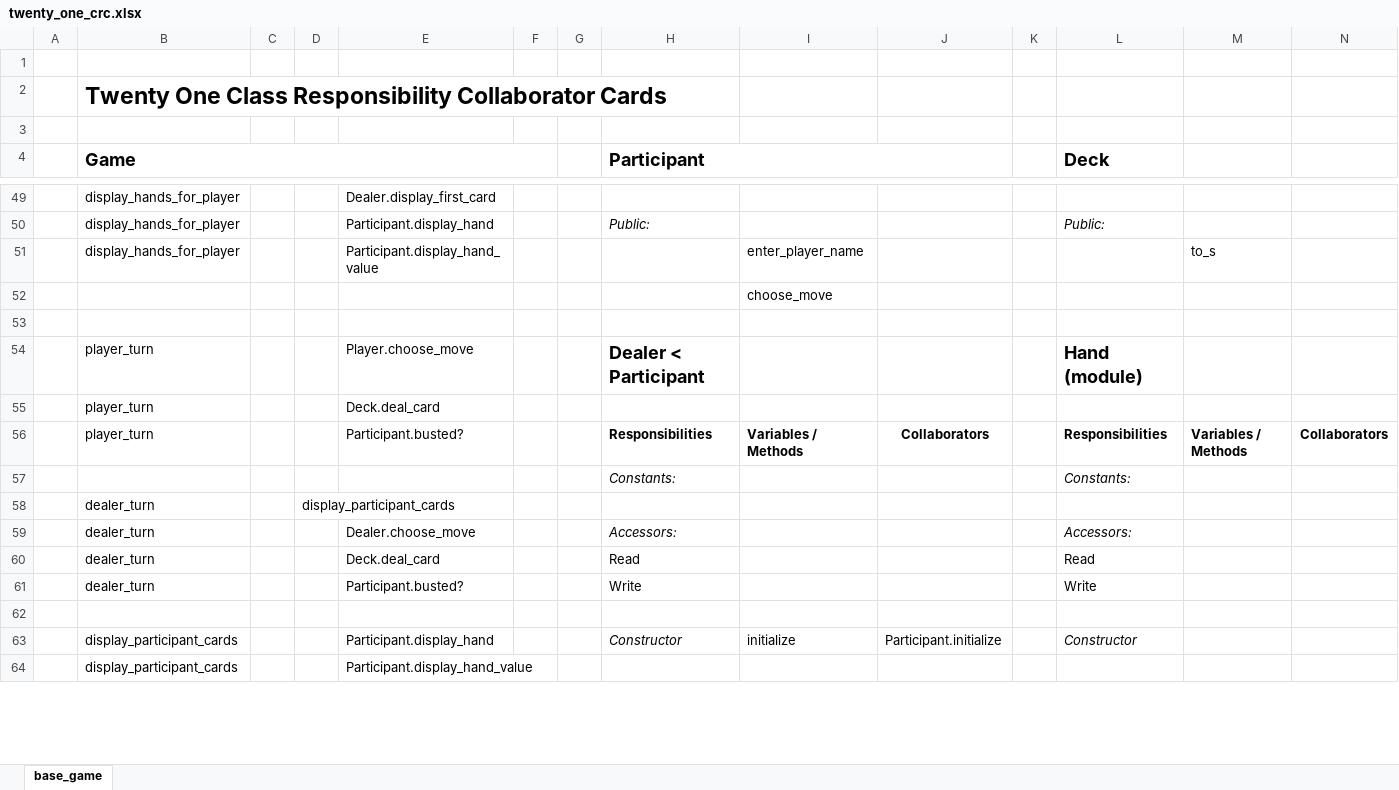
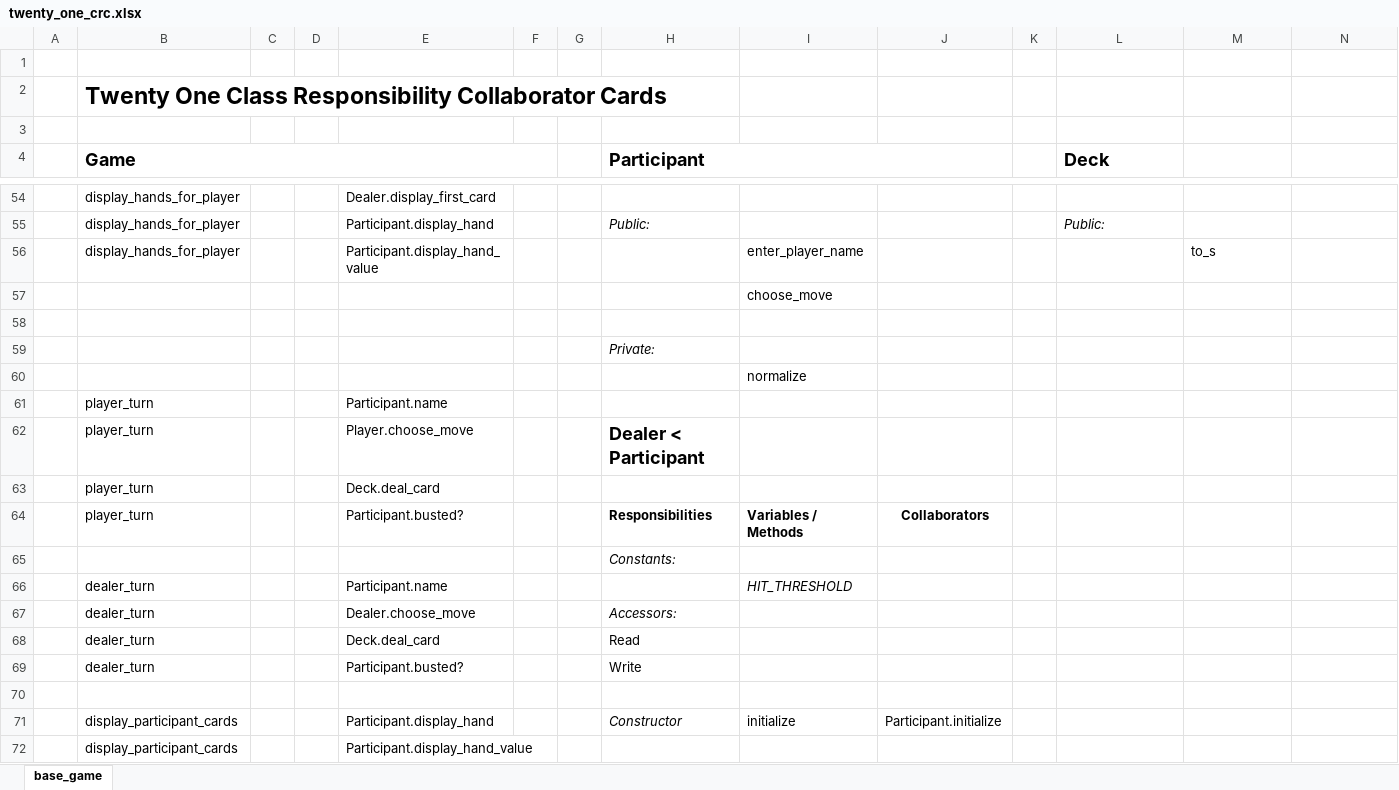
Before and after one commit to james-wallace-nz/ls_rb120, an Excel workbook: lesson_5/oo_twenty_one/twenty_one_crc.xlsx, sheet base_game, drawn as a sheet; only a part is shown, gaps mark what is left out; values as stored, in another font and other column widths than the file's, no borders; charts and pictures not drawn; removed rows and columns are numbered as before the commit, all else as after; the diff covers the shown part only; the diff names each change by its address in the sheet, - before the commit and + after, or states it on an @@ line.

Commit message:
OO Twenty One - display_hand, deal_card, display_busted, display_winner, participant_busted?

```diff
--- a/lesson_5/oo_twenty_one/twenty_one_crc.xlsx (sheet base_game)
+++ b/lesson_5/oo_twenty_one/twenty_one_crc.xlsx (sheet base_game)
+row 59:  |  |  |  |  |  |  | Private:
+row 60:  |  |  |  |  |  |  |  | normalize
+row 61:  | player_turn |  |  | Participant.name
-L62 (Deck): Hand (module)
+L62 (Deck): (empty)
-L64 (Deck): Responsibilities
+L64 (Deck): (empty)
-M64: Variables / Methods
+M64: (empty)
-N64: Collaborators
+N64: (empty)
-L65 (Deck): Constants:
+L65 (Deck): (empty)
-row 58:  | dealer_turn |  | display_participant_cards
+row 66:  | dealer_turn |  |  | Participant.name |  |  |  | HIT_THRESHOLD
-L67 (Deck): Accessors:
+L67 (Deck): (empty)
-L68 (Deck): Read
+L68 (Deck): (empty)
-L69 (Deck): Write
+L69 (Deck): (empty)
-L71 (Deck): Constructor
+L71 (Deck): (empty)
```
Also changed, not shown: 18 added rows, 8 removed rows, 9 edited cells and cell formats elsewhere in this sheet, charts or pictures, 1 other file.
